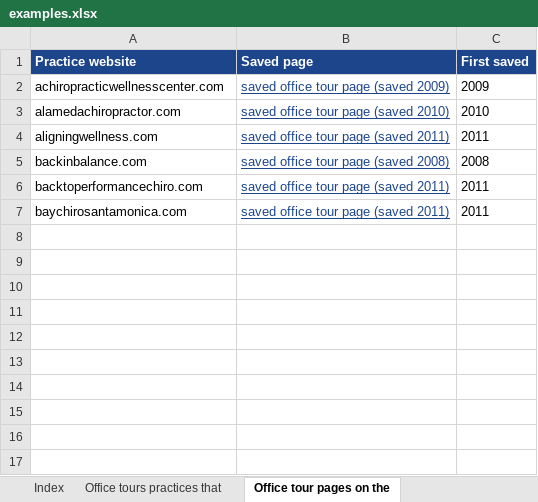
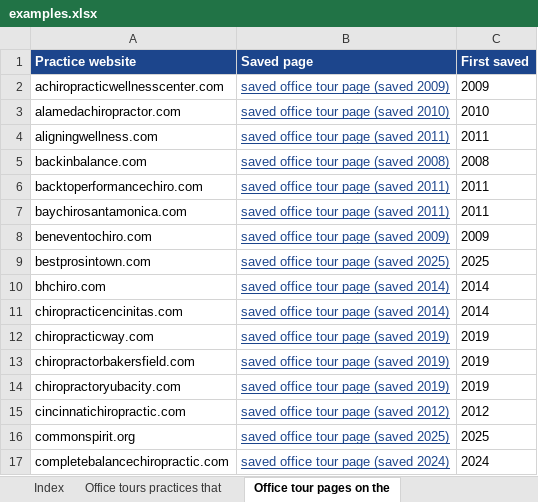
Before and after one commit to nataliebaldacci/website-archive-index, an Excel workbook: downloads/examples.xlsx, sheet Office tour pages on the, drawn as a sheet; values as stored, in another font and other column widths than the file's, no borders; the diff names each change by its address in the sheet, - before the commit and + after, or states it on an @@ line.

```diff
--- a/downloads/examples.xlsx (sheet Office tour pages on the)
+++ b/downloads/examples.xlsx (sheet Office tour pages on the)
+row 8: beneventochiro.com | saved office tour page (saved 2009) | 2009
+row 9: bestprosintown.com | saved office tour page (saved 2025) | 2025
+row 10: bhchiro.com | saved office tour page (saved 2014) | 2014
+row 11: chiropracticencinitas.com | saved office tour page (saved 2014) | 2014
+row 12: chiropracticway.com | saved office tour page (saved 2019) | 2019
+row 13: chiropractorbakersfield.com | saved office tour page (saved 2019) | 2019
+row 14: chiropractoryubacity.com | saved office tour page (saved 2019) | 2019
+row 15: cincinnatichiropractic.com | saved office tour page (saved 2012) | 2012
+row 16: commonspirit.org | saved office tour page (saved 2025) | 2025
+row 17: completebalancechiropractic.com | saved office tour page (saved 2024) | 2024
```
Also changed, not shown: sheet Office tours practices that, sheet Index, downloads/ccsp.xlsx, downloads/contracosta.xlsx, 10 other files.
